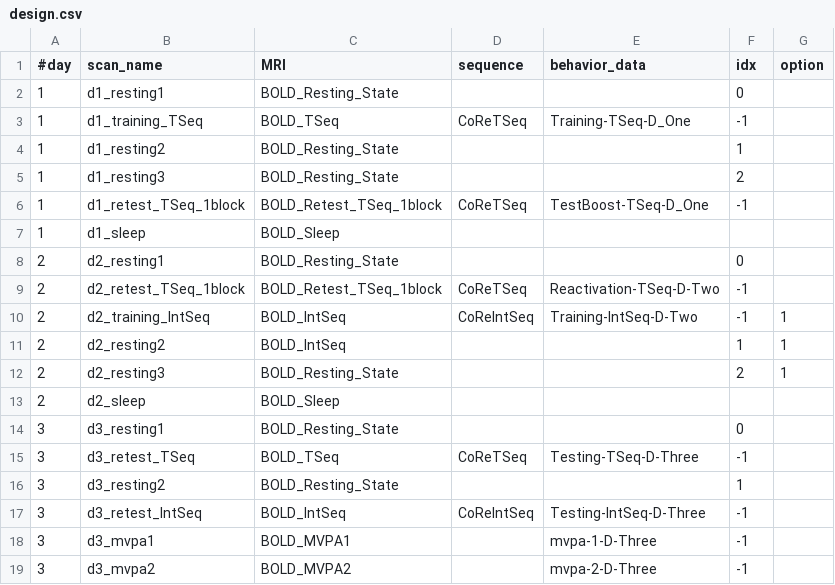
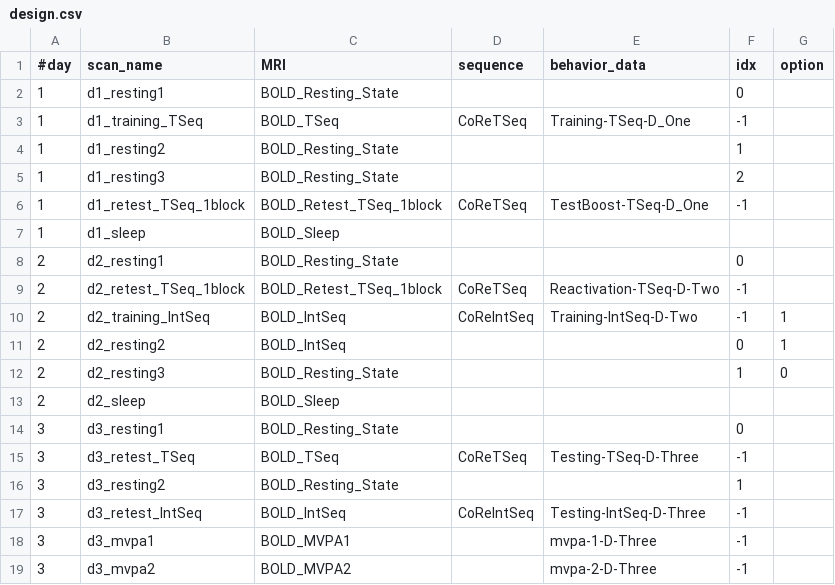
Before and after one commit to bpinsard/CoRe, a CSV file: data/design.csv, drawn as a sheet.

```diff
--- a/data/design.csv
+++ b/data/design.csv
@@ -10,4 +10,4 @@
 2,d2_training_IntSeq,BOLD_IntSeq,CoReIntSeq,Training-IntSeq-D-Two,-1,1
-2,d2_resting2,BOLD_IntSeq,,,1,1
-2,d2_resting3,BOLD_Resting_State,,,2,1
+2,d2_resting2,BOLD_IntSeq,,,0,1
+2,d2_resting3,BOLD_Resting_State,,,1,0
 2,d2_sleep,BOLD_Sleep,,,,
```
Also changed, not shown: 2 other files.
